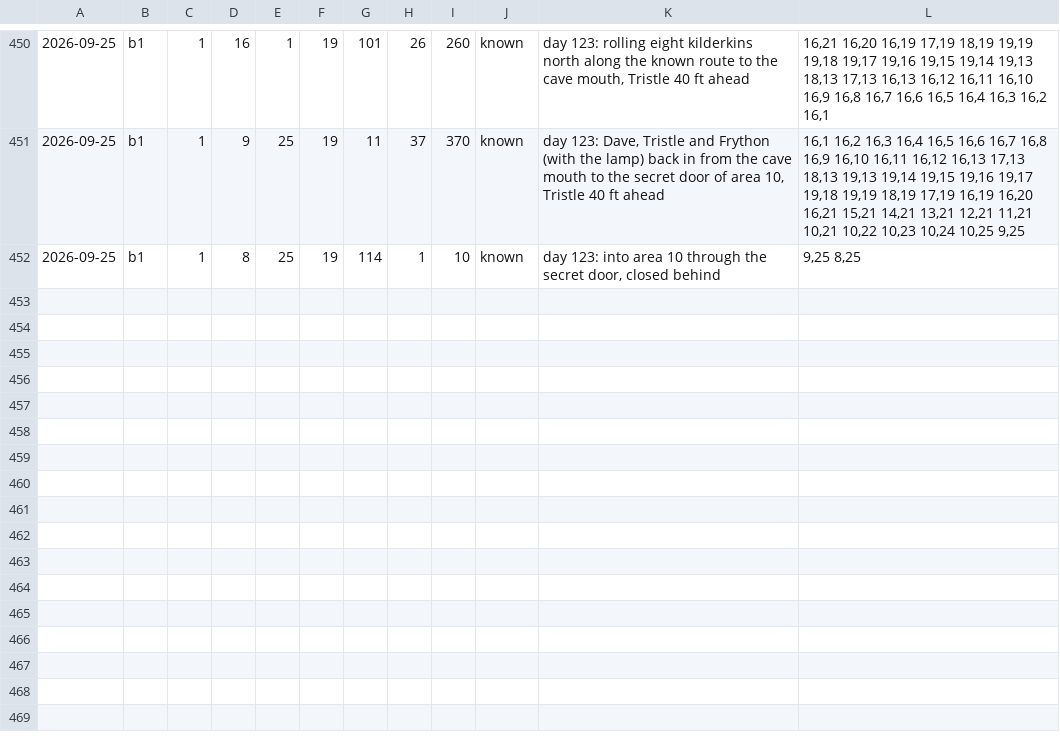
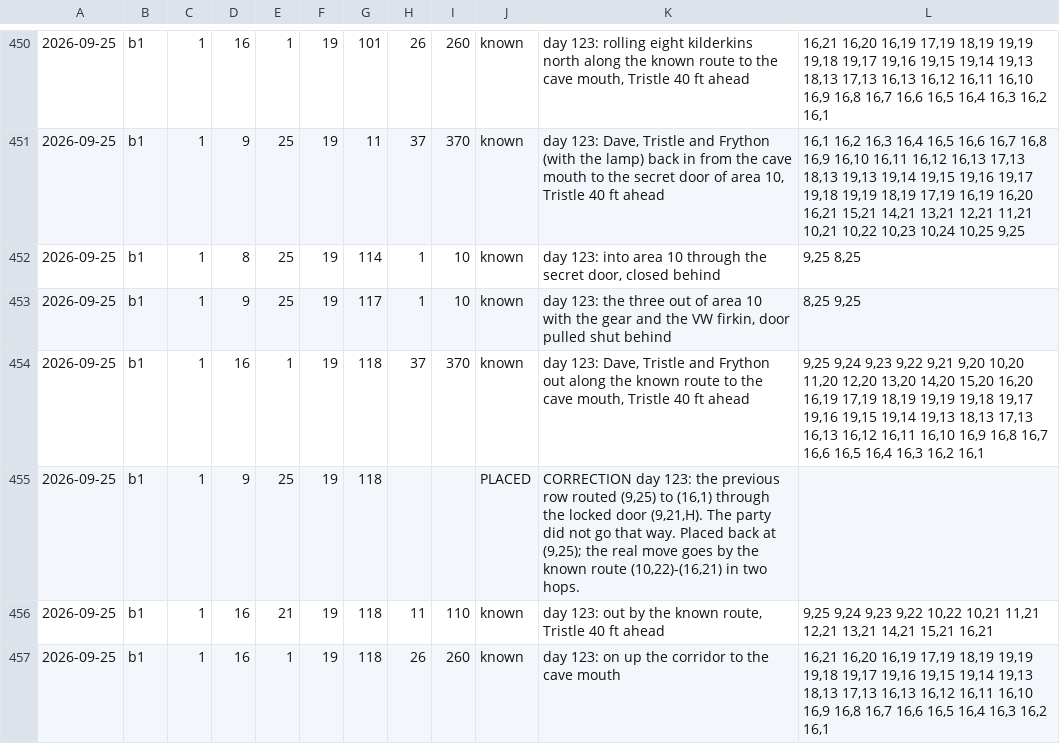
Before and after one commit to dllahr/claude_playing_advanced_dungeons_and_dragons_1st_edition, a TSV file: campaign/party.tsv, drawn as a sheet; only a part is shown, gaps mark what is left out; the diff names each change by its address in the sheet, - before the commit and + after, or states it on an @@ line.

```diff
--- a/campaign/party.tsv
+++ b/campaign/party.tsv
+row 453: 2026-09-25 | b1 | 1 | 9 | 25 | 19 | 117 | 1 | 10 | known | day 123: the three out of area 10 with the gear and the VW firkin, door pulled shut behind | 8,25 9,25
+row 454: 2026-09-25 | b1 | 1 | 16 | 1 | 19 | 118 | 37 | 370 | known | day 123: Dave, Tristle and Frython out along the known route to the cave mouth, Tristle 40 ft ahead | 9,25 9,24 9,23 9,22 9,21 9,20 10,20 11,20 12,20 13,20 14,20 15,20 16,20 16,19 17,19 18,19 19,19 19,18 19,17 19,16 19,15 19,14 19,13 18,13 17,13 16,13 16,12 16,11 16,10 16,9 16,8 16,7 16,6 16,5 16,4 16,3 16,2 16,1
+row 455: 2026-09-25 | b1 | 1 | 9 | 25 | 19 | 118 |  |  | PLACED | CORRECTION day 123: the previous row routed (9,25) to (16,1) through the locked door (9,21,H). The party did not go that way. Placed back at (9,25); the real move goes by the known route (10,22)-(16,21) in two hops.
+row 456: 2026-09-25 | b1 | 1 | 16 | 21 | 19 | 118 | 11 | 110 | known | day 123: out by the known route, Tristle 40 ft ahead | 9,25 9,24 9,23 9,22 10,22 10,21 11,21 12,21 13,21 14,21 15,21 16,21
+row 457: 2026-09-25 | b1 | 1 | 16 | 1 | 19 | 118 | 26 | 260 | known | day 123: on up the corridor to the cave mouth | 16,21 16,20 16,19 17,19 18,19 19,19 19,18 19,17 19,16 19,15 19,14 19,13 18,13 17,13 16,13 16,12 16,11 16,10 16,9 16,8 16,7 16,6 16,5 16,4 16,3 16,2 16,1
```
Also changed, not shown: campaign/assets.tsv, campaign/carry_exempt.tsv, 7 other files.
